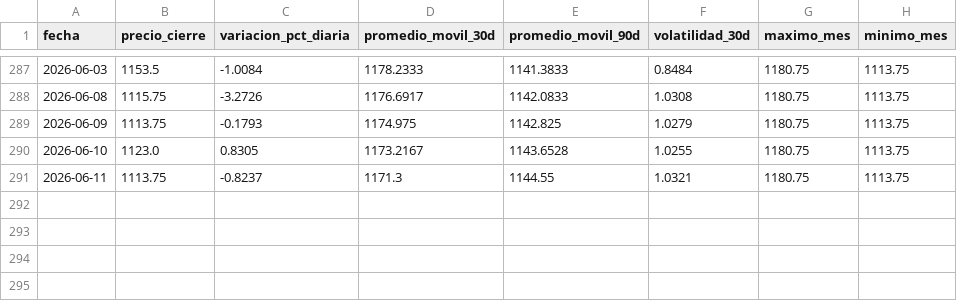
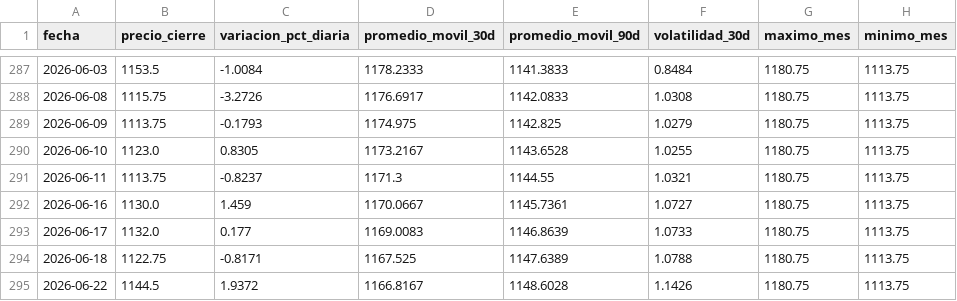
Before and after one commit to lucxzs/analysis-commodities-bi, a CSV file: data/soja.csv, drawn as a sheet; only a part is shown, gaps mark what is left out.

```diff
--- a/data/soja.csv
+++ b/data/soja.csv
@@ -291 +291,5 @@ fecha,precio_cierre,variacion_pct_diaria,promedio_movil_30d,promedio_movil_90d,v
 2026-06-11,1113.75,-0.8237,1171.3,1144.55,1.0321,1180.75,1113.75
+2026-06-16,1130.0,1.459,1170.0667,1145.7361,1.0727,1180.75,1113.75
+2026-06-17,1132.0,0.177,1169.0083,1146.8639,1.0733,1180.75,1113.75
+2026-06-18,1122.75,-0.8171,1167.525,1147.6389,1.0788,1180.75,1113.75
+2026-06-22,1144.5,1.9372,1166.8167,1148.6028,1.1426,1180.75,1113.75
```
Also changed, not shown: data/maiz.csv, data/trigo.csv.
